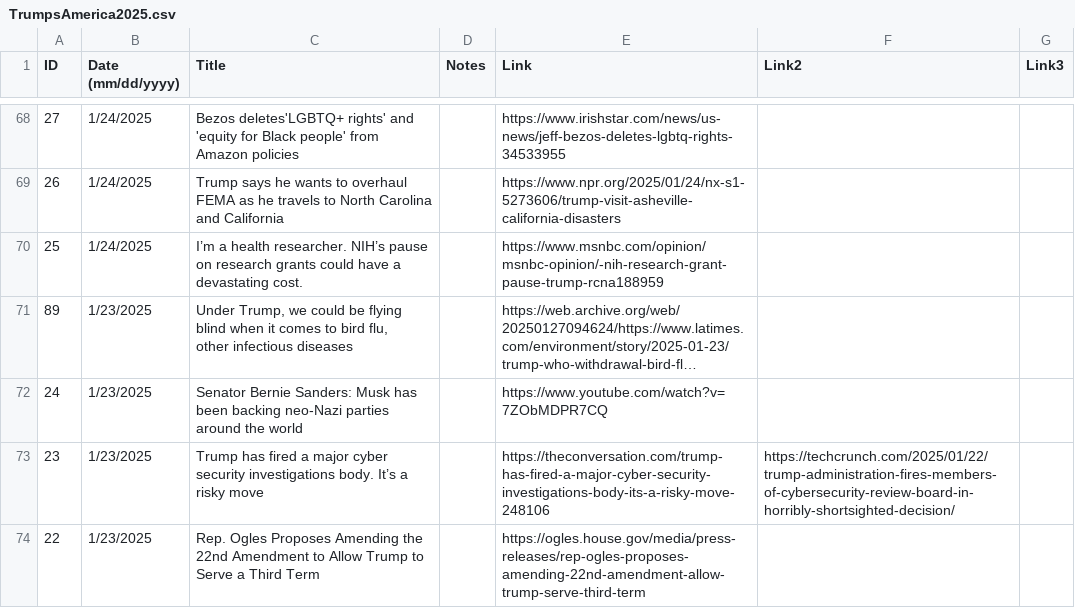
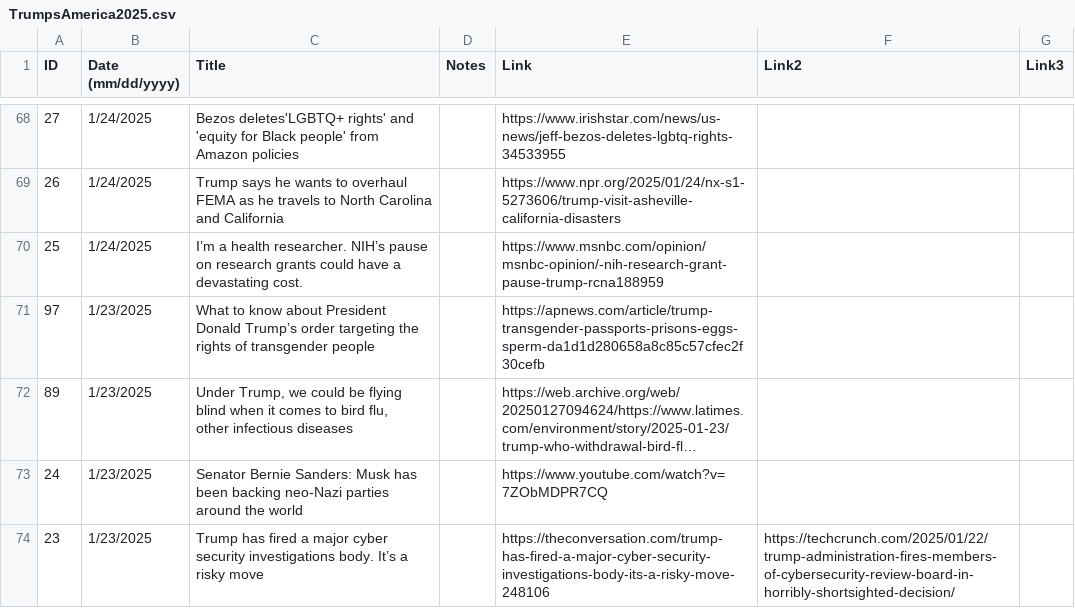
Before and after one commit to jonms83/TrumpsAmerica2025, a CSV file: TrumpsAmerica2025.csv, drawn as a sheet; only a part is shown, gaps mark what is left out; the shorter side is filled out with more unchanged rows; long unchanged cells end in …; the diff names each change by its address in the sheet, - before the commit and + after, or states it on an @@ line.

Commit message:
Update TrumpsAmerica2025.csv

```diff
--- a/TrumpsAmerica2025.csv
+++ b/TrumpsAmerica2025.csv
+row 71: 97 | 1/23/2025 | What to know about President Donald Trump’s order targeting the rights of transgender people |  | https://apnews.com/article/trump-transgender-passports-prisons-eggs-sperm-da1d1d280658a8c85c57cfec2f30cefb
```
